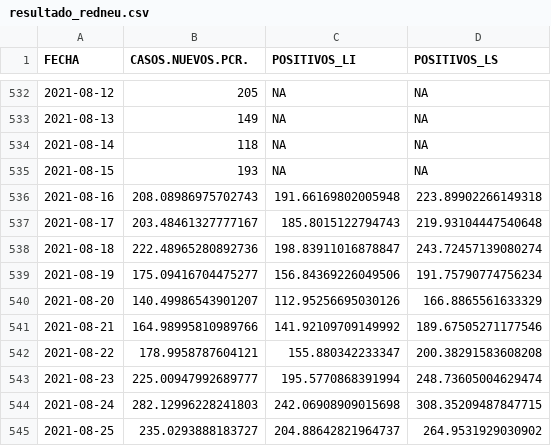
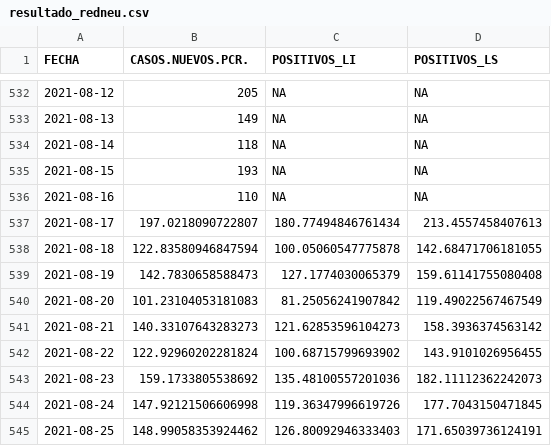
Before and after one commit to icane/covid19-rho, a CSV file: resultado_redneu.csv, drawn as a sheet; only a part is shown, gaps mark what is left out; the diff covers the shown part only.

Commit message:
Actualizado a 18/08/2021

```diff
--- a/resultado_redneu.csv
+++ b/resultado_redneu.csv
@@ -535,11 +535,11 @@ FECHA,CASOS.NUEVOS.PCR.,POSITIVOS_LI,POSITIVOS_LS
 2021-08-15,193,NA,NA
-2021-08-16,208.08986975702743,191.66169802005948,223.89902266149318
-2021-08-17,203.48461327777167,185.8015122794743,219.93104447540648
-2021-08-18,222.48965280892736,198.83911016878847,243.72457139080274
-2021-08-19,175.09416704475277,156.84369226049506,191.75790774756234
-2021-08-20,140.49986543901207,112.95256695030126,166.8865561633329
-2021-08-21,164.98995810989766,141.92109709149992,189.67505271177546
-2021-08-22,178.9958787604121,155.880342233347,200.38291583608208
-2021-08-23,225.00947992689777,195.5770868391994,248.73605004629474
-2021-08-24,282.12996228241803,242.06908909015698,308.35209487847715
-2021-08-25,235.0293888183727,204.88642821964737,264.9531929030902
+2021-08-16,110,NA,NA
+2021-08-17,197.0218090722807,180.77494846761434,213.4557458407613
+2021-08-18,122.83580946847594,100.05060547775878,142.68471706181055
+2021-08-19,142.7830658588473,127.1774030065379,159.61141755080408
+2021-08-20,101.23104053181083,81.25056241907842,119.49022567467549
+2021-08-21,140.33107643283273,121.62853596104273,158.3936374563142
+2021-08-22,122.92960202281824,100.68715799693902,143.9101026956455
+2021-08-23,159.1733805538692,135.48100557201036,182.11112362242073
+2021-08-24,147.92121506606998,119.36347996619726,177.7043150471845
+2021-08-25,148.99058353924462,126.80092946333403,171.65039736124191
```
Also changed, not shown: 1 added row and 12 edited cells elsewhere in this file.
